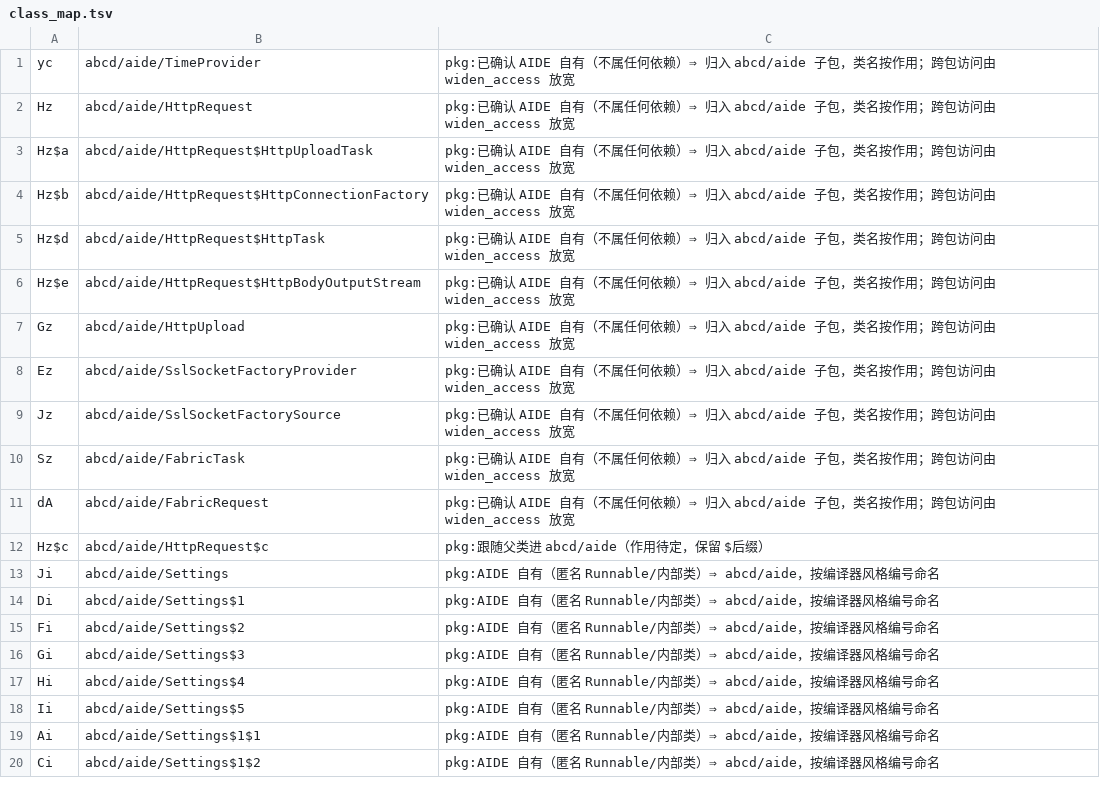
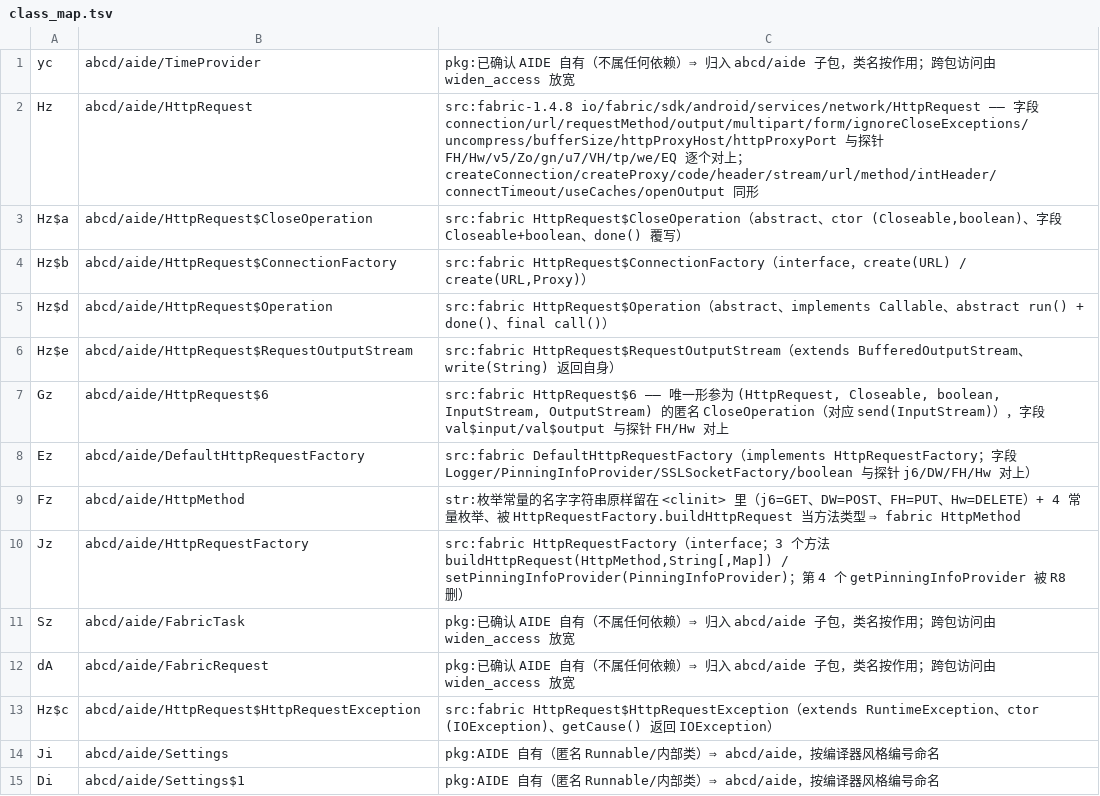
Before and after one commit to f401/MyAIDEProEnchanted, a TSV file: jobs/aide/class_map.tsv, drawn as a sheet; only a part is shown; the shorter side is filled out with more unchanged rows.

```diff
--- a/jobs/aide/class_map.tsv
+++ b/jobs/aide/class_map.tsv
@@ -1,13 +1,14 @@
 yc	abcd/aide/TimeProvider	pkg:已确认 AIDE 自有（不属任何依赖）⇒ 归入 abcd/aide 子包，类名按作用；跨包访问由 widen_access 放宽
-Hz	abcd/aide/HttpRequest	pkg:已确认 AIDE 自有（不属任何依赖）⇒ 归入 abcd/aide 子包，类名按作用；跨包访问由 widen_access 放宽
-Hz$a	abcd/aide/HttpRequest$HttpUploadTask	pkg:已确认 AIDE 自有（不属任何依赖）⇒ 归入 abcd/aide 子包，类名按作用；跨包访问由 widen_access 放宽
-Hz$b	abcd/aide/HttpRequest$HttpConnectionFactory	pkg:已确认 AIDE 自有（不属任何依赖）⇒ 归入 abcd/aide 子包，类名按作用；跨包访问由 widen_access 放宽
-Hz$d	abcd/aide/HttpRequest$HttpTask	pkg:已确认 AIDE 自有（不属任何依赖）⇒ 归入 abcd/aide 子包，类名按作用；跨包访问由 widen_access 放宽
-Hz$e	abcd/aide/HttpRequest$HttpBodyOutputStream	pkg:已确认 AIDE 自有（不属任何依赖）⇒ 归入 abcd/aide 子包，类名按作用；跨包访问由 widen_access 放宽
-Gz	abcd/aide/HttpUpload	pkg:已确认 AIDE 自有（不属任何依赖）⇒ 归入 abcd/aide 子包，类名按作用；跨包访问由 widen_access 放宽
-Ez	abcd/aide/SslSocketFactoryProvider	pkg:已确认 AIDE 自有（不属任何依赖）⇒ 归入 abcd/aide 子包，类名按作用；跨包访问由 widen_access 放宽
-Jz	abcd/aide/SslSocketFactorySource	pkg:已确认 AIDE 自有（不属任何依赖）⇒ 归入 abcd/aide 子包，类名按作用；跨包访问由 widen_access 放宽
+Hz	abcd/aide/HttpRequest	src:fabric-1.4.8 io/fabric/sdk/android/services/network/HttpRequest —— 字段 connection/url/requestMethod/output/multipart/form/ignoreCloseExceptions/uncompress/bufferSize/httpProxyHost/httpProxyPort 与探针 FH/Hw/v5/Zo/gn/u7/VH/tp/we/EQ 逐个对上；createConnection/createProxy/code/header/stream/url/method/intHeader/connectTimeout/useCaches/openOutput 同形
+Hz$a	abcd/aide/HttpRequest$CloseOperation	src:fabric HttpRequest$CloseOperation（abstract、ctor (Closeable,boolean)、字段 Closeable+boolean、done() 覆写）
+Hz$b	abcd/aide/HttpRequest$ConnectionFactory	src:fabric HttpRequest$ConnectionFactory（interface，create(URL) / create(URL,Proxy)）
+Hz$d	abcd/aide/HttpRequest$Operation	src:fabric HttpRequest$Operation（abstract、implements Callable、abstract run() + done()、final call()）
+Hz$e	abcd/aide/HttpRequest$RequestOutputStream	src:fabric HttpRequest$RequestOutputStream（extends BufferedOutputStream、write(String) 返回自身）
+Gz	abcd/aide/HttpRequest$6	src:fabric HttpRequest$6 —— 唯一形参为 (HttpRequest, Closeable, boolean, InputStream, OutputStream) 的匿名 CloseOperation（对应 send(InputStream)），字段 val$input/val$output 与探针 FH/Hw 对上
+Ez	abcd/aide/DefaultHttpRequestFactory	src:fabric DefaultHttpRequestFactory（implements HttpRequestFactory；字段 Logger/PinningInfoProvider/SSLSocketFactory/boolean 与探针 j6/DW/FH/Hw 对上）
+Fz	abcd/aide/HttpMethod	str:枚举常量的名字字符串原样留在 <clinit> 里（j6=GET、DW=POST、FH=PUT、Hw=DELETE）+ 4 常量枚举、被 HttpRequestFactory.buildHttpRequest 当方法类型 ⇒ fabric HttpMethod
+Jz	abcd/aide/HttpRequestFactory	src:fabric HttpRequestFactory（interface；3 个方法 buildHttpRequest(HttpMethod,String[,Map]) / setPinningInfoProvider(PinningInfoProvider)；第 4 个 getPinningInfoProvider 被 R8 删）
 Sz	abcd/aide/FabricTask	pkg:已确认 AIDE 自有（不属任何依赖）⇒ 归入 abcd/aide 子包，类名按作用；跨包访问由 widen_access 放宽
 dA	abcd/aide/FabricRequest	pkg:已确认 AIDE 自有（不属任何依赖）⇒ 归入 abcd/aide 子包，类名按作用；跨包访问由 widen_access 放宽
-Hz$c	abcd/aide/HttpRequest$c	pkg:跟随父类进 abcd/aide（作用待定，保留 $后缀）
+Hz$c	abcd/aide/HttpRequest$HttpRequestException	src:fabric HttpRequest$HttpRequestException（extends RuntimeException、ctor (IOException)、getCause() 返回 IOException）
 Ji	abcd/aide/Settings	pkg:AIDE 自有（匿名 Runnable/内部类）⇒ abcd/aide，按编译器风格编号命名
```
Also changed, not shown: jobs/aide/comments.tsv, 4 other files.
